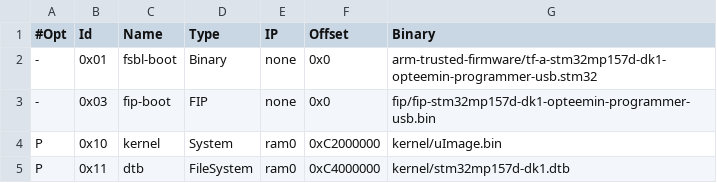
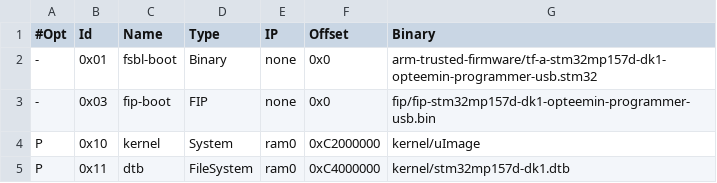
Before and after one commit to MuhammadTharwat/meta-mt-st, a TSV file: recipes-bsp/fip-stm32mp/files/ram_boot.tsv, drawn as a sheet.

Commit message:
Corrected uImage name

```diff
--- a/recipes-bsp/fip-stm32mp/files/ram_boot.tsv
+++ b/recipes-bsp/fip-stm32mp/files/ram_boot.tsv
@@ -3,3 +3,3 @@
 -	0x03	fip-boot	FIP	none	0x0	fip/fip-stm32mp157d-dk1-opteemin-programmer-usb.bin
-P	0x10	kernel	System	ram0	0xC2000000	kernel/uImage.bin
+P	0x10	kernel	System	ram0	0xC2000000	kernel/uImage
 P	0x11	dtb	FileSystem	ram0	0xC4000000	kernel/stm32mp157d-dk1.dtb
```
